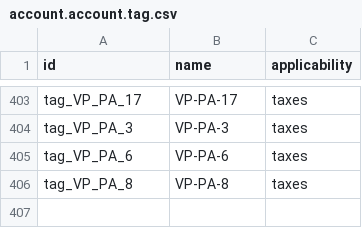
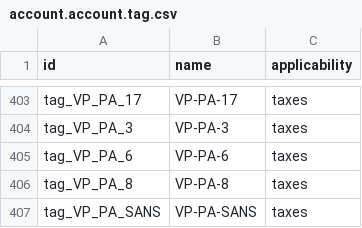
Before and after one commit to cogitoweb/OCB, a CSV file: addons/l10n_lu/account.account.tag.csv, drawn as a sheet; only a part is shown, gaps mark what is left out.

```diff
--- a/addons/l10n_lu/account.account.tag.csv
+++ b/addons/l10n_lu/account.account.tag.csv
@@ -406 +406,2 @@ tag_VP_PA_6,VP-PA-6,taxes
 tag_VP_PA_8,VP-PA-8,taxes
+tag_VP_PA_SANS,VP-PA-SANS,taxes
```
Also changed, not shown: addons/l10n_lu/account.account.template-2011.csv, addons/l10n_lu/account.tax.template-2015.csv, 2 other files.
